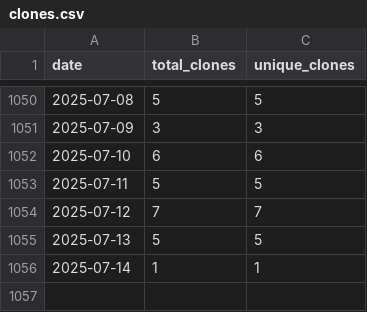
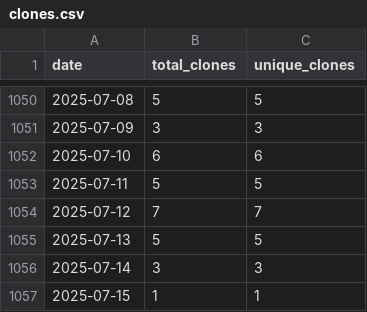
Before and after one commit to wumphlett/COMP-4300, a CSV file: .traffic/clones.csv, drawn as a sheet; only a part is shown, gaps mark what is left out.

Commit message:
Updating repository traffic

```diff
--- a/.traffic/clones.csv
+++ b/.traffic/clones.csv
@@ -1055,2 +1055,3 @@ date,total_clones,unique_clones
 2025-07-13,5,5
-2025-07-14,1,1
+2025-07-14,3,3
+2025-07-15,1,1
```
Also changed, not shown: .traffic/views.csv, 3 other files.
